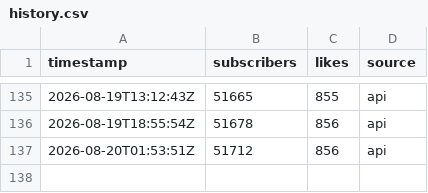
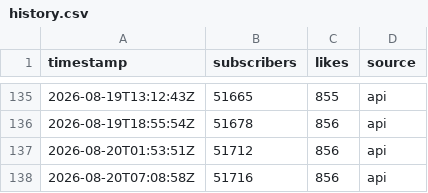
Before and after one commit to mxerf/town-road-lane, a CSV file: history.csv, drawn as a sheet; only a part is shown, gaps mark what is left out; the diff names each change by its address in the sheet, - before the commit and + after, or states it on an @@ line.

```diff
--- a/history.csv
+++ b/history.csv
+row 138: 2026-08-20T07:08:58Z | 51716 | 856 | api
```
Also changed, not shown: 2 other files.
